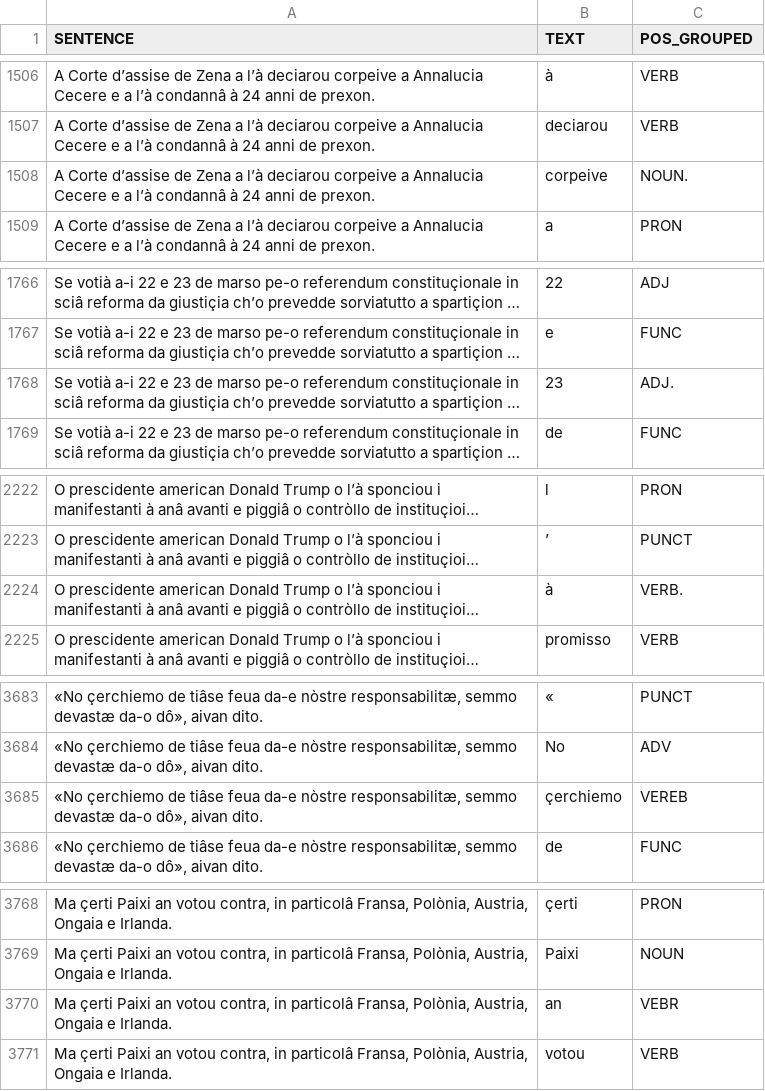
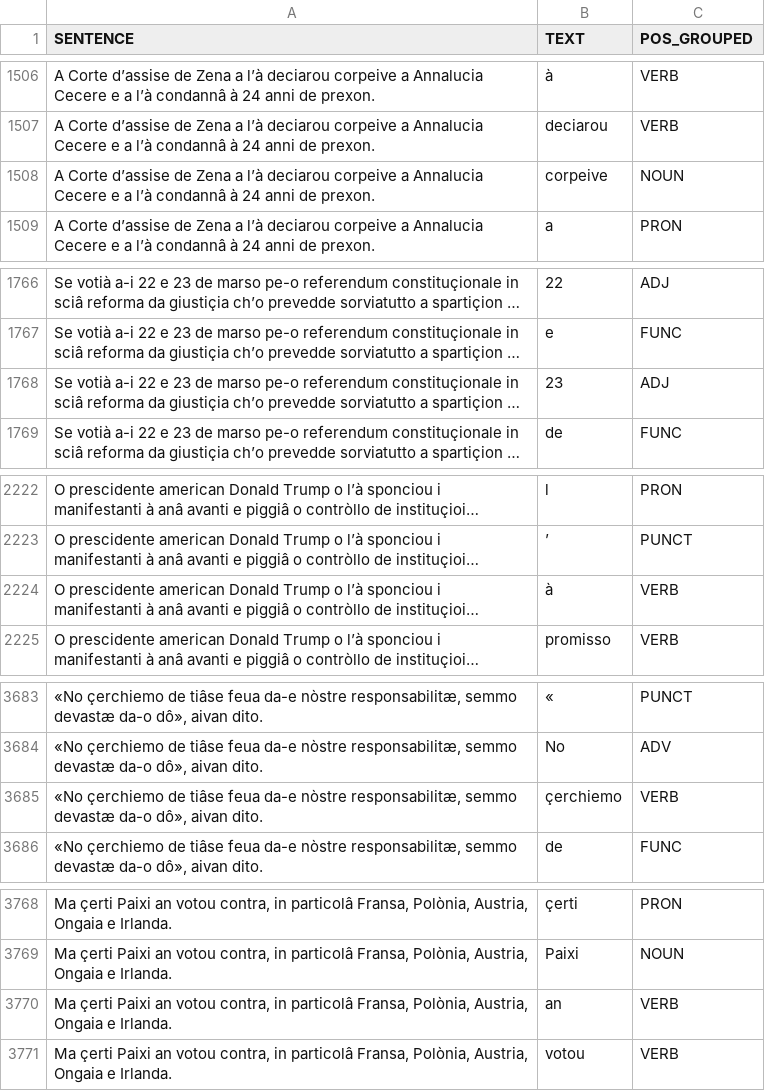
Before and after one commit to saracaviglia/NLP-project, a CSV file: postagging_genoese_ORDINATO.csv, drawn as a sheet; only a part is shown, gaps mark what is left out; long unchanged cells end in …; the diff covers the shown part only; the diff names each change by its address in the sheet, - before the commit and + after, or states it on an @@ line.

```diff
--- a/postagging_genoese_ORDINATO.csv
+++ b/postagging_genoese_ORDINATO.csv
-C1508 (POS_GROUPED): NOUN.
+C1508 (POS_GROUPED): NOUN
-C1768 (POS_GROUPED): ADJ.
+C1768 (POS_GROUPED): ADJ
-C2224 (POS_GROUPED): VERB.
+C2224 (POS_GROUPED): VERB
-C3685 (POS_GROUPED): VEREB
+C3685 (POS_GROUPED): VERB
-C3770 (POS_GROUPED): VEBR
+C3770 (POS_GROUPED): VERB
```
Also changed, not shown: 6 edited cells elsewhere in this file, 2 other files.
